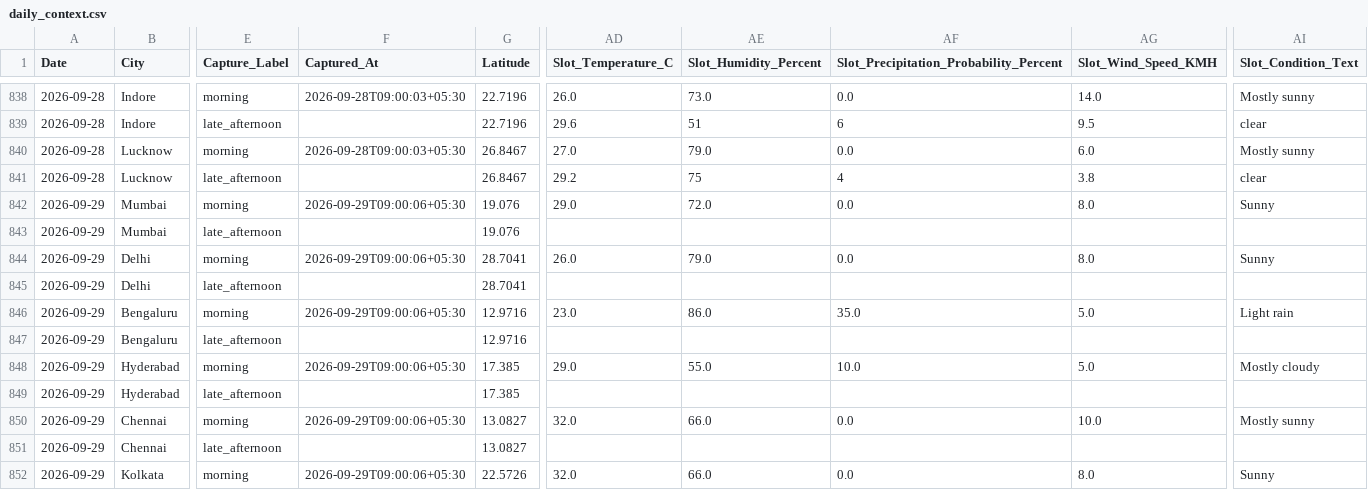
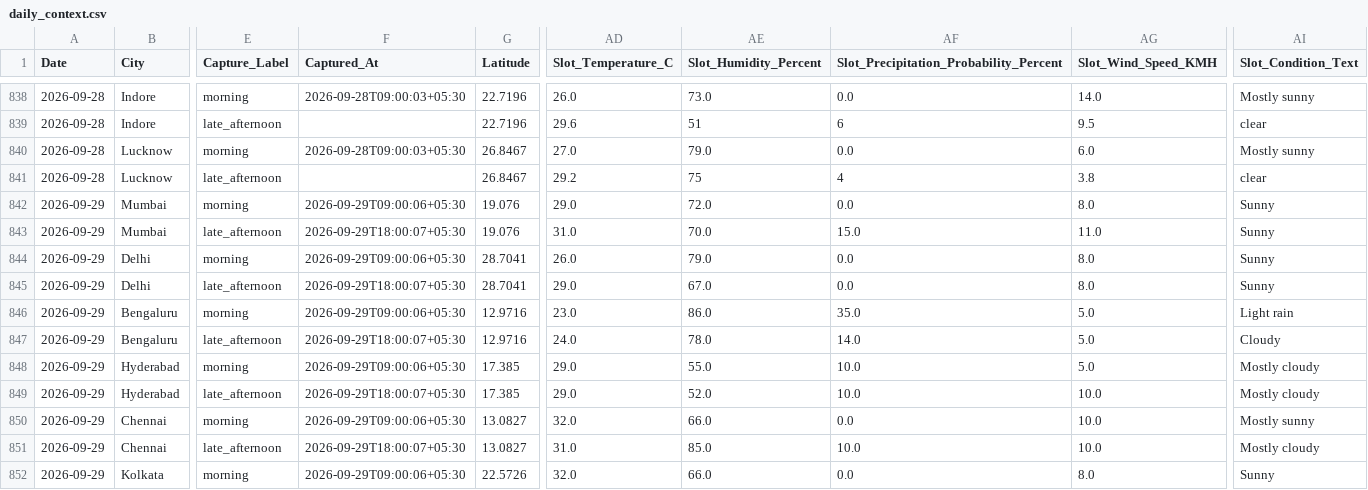
Before and after one commit to goyaljai/flight-data, a CSV file: data/2026/09/daily_context.csv, drawn as a sheet; only a part is shown, gaps mark what is left out; the diff covers the shown part only; the diff names each change by its address in the sheet, - before the commit and + after, or states it on an @@ line.

```diff
--- a/data/2026/09/daily_context.csv
+++ b/data/2026/09/daily_context.csv
-F843 (Captured_At): (empty)
+F843 (Captured_At): 2026-09-29T18:00:07+05:30
-AD843 (Slot_Temperature_C): (empty)
+AD843 (Slot_Temperature_C): 31.0
-AE843 (Slot_Humidity_Percent): (empty)
+AE843 (Slot_Humidity_Percent): 70.0
-AF843: (empty)
+AF843: 15.0
-AG843 (Slot_Wind_Speed_KMH): (empty)
+AG843 (Slot_Wind_Speed_KMH): 11.0
-AI843 (Slot_Condition_Text): (empty)
+AI843 (Slot_Condition_Text): Sunny
-F845 (Captured_At): (empty)
+F845 (Captured_At): 2026-09-29T18:00:07+05:30
-AD845 (Slot_Temperature_C): (empty)
+AD845 (Slot_Temperature_C): 29.0
-AE845 (Slot_Humidity_Percent): (empty)
+AE845 (Slot_Humidity_Percent): 67.0
-AF845: (empty)
+AF845: 0.0
-AG845 (Slot_Wind_Speed_KMH): (empty)
+AG845 (Slot_Wind_Speed_KMH): 8.0
-AI845 (Slot_Condition_Text): (empty)
+AI845 (Slot_Condition_Text): Sunny
-F847 (Captured_At): (empty)
+F847 (Captured_At): 2026-09-29T18:00:07+05:30
-AD847 (Slot_Temperature_C): (empty)
+AD847 (Slot_Temperature_C): 24.0
-AE847 (Slot_Humidity_Percent): (empty)
+AE847 (Slot_Humidity_Percent): 78.0
-AF847: (empty)
+AF847: 14.0
-AG847 (Slot_Wind_Speed_KMH): (empty)
+AG847 (Slot_Wind_Speed_KMH): 5.0
-AI847 (Slot_Condition_Text): (empty)
+AI847 (Slot_Condition_Text): Cloudy
-F849 (Captured_At): (empty)
+F849 (Captured_At): 2026-09-29T18:00:07+05:30
-AD849 (Slot_Temperature_C): (empty)
+AD849 (Slot_Temperature_C): 29.0
-AE849 (Slot_Humidity_Percent): (empty)
+AE849 (Slot_Humidity_Percent): 52.0
-AF849: (empty)
+AF849: 10.0
-AG849 (Slot_Wind_Speed_KMH): (empty)
+AG849 (Slot_Wind_Speed_KMH): 10.0
-AI849 (Slot_Condition_Text): (empty)
+AI849 (Slot_Condition_Text): Mostly cloudy
-F851 (Captured_At): (empty)
+F851 (Captured_At): 2026-09-29T18:00:07+05:30
-AD851 (Slot_Temperature_C): (empty)
+AD851 (Slot_Temperature_C): 31.0
-AE851 (Slot_Humidity_Percent): (empty)
+AE851 (Slot_Humidity_Percent): 85.0
-AF851: (empty)
+AF851: 10.0
-AG851 (Slot_Wind_Speed_KMH): (empty)
+AG851 (Slot_Wind_Speed_KMH): 10.0
-AI851 (Slot_Condition_Text): (empty)
+AI851 (Slot_Condition_Text): Mostly cloudy
```
Also changed, not shown: 60 edited cells elsewhere in this file.
